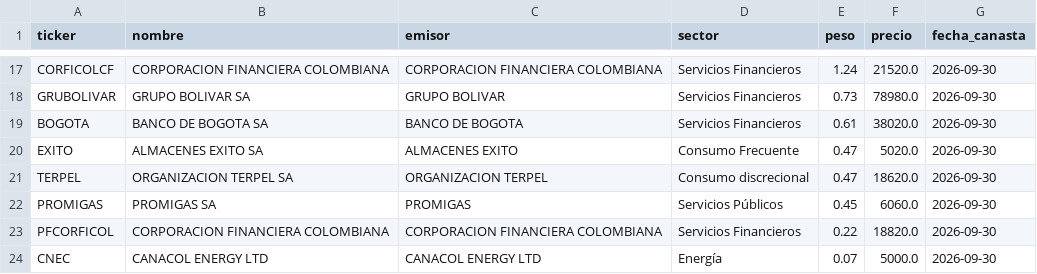
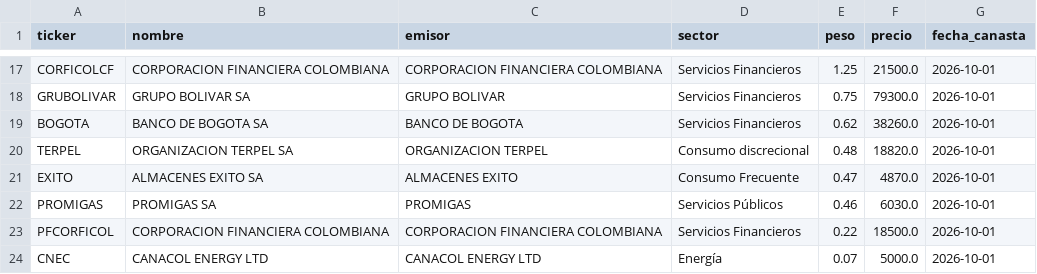
Before and after one commit to Stv-Quant/ColombiaMacro-USBCali, a CSV file: data/colcap_canasta.csv, drawn as a sheet; only a part is shown, gaps mark what is left out; removed rows and columns are numbered as before the commit, all else as after; the diff covers the shown part only; the diff names each change by its address in the sheet, - before the commit and + after, or states it on an @@ line.

```diff
--- a/data/colcap_canasta.csv
+++ b/data/colcap_canasta.csv
-E17 (peso): 1.24
+E17 (peso): 1.25
-F17 (precio): 21520.0
+F17 (precio): 21500.0
-G17:G19 (fecha_canasta): 2026-09-30
+G17:G19 (fecha_canasta): 2026-10-01
-E18 (peso): 0.73
+E18 (peso): 0.75
-F18 (precio): 78980.0
+F18 (precio): 79300.0
-E19 (peso): 0.61
+E19 (peso): 0.62
-F19 (precio): 38020.0
+F19 (precio): 38260.0
+row 20: TERPEL | ORGANIZACION TERPEL SA | ORGANIZACION TERPEL | Consumo discrecional | 0.48 | 18820.0 | 2026-10-01
-F21 (precio): 5020.0
+F21 (precio): 4870.0
-G21 (fecha_canasta): 2026-09-30
+G21 (fecha_canasta): 2026-10-01
-row 21: TERPEL | ORGANIZACION TERPEL SA | ORGANIZACION TERPEL | Consumo discrecional | 0.47 | 18620.0 | 2026-09-30
-E22 (peso): 0.45
+E22 (peso): 0.46
-F22 (precio): 6060.0
+F22 (precio): 6030.0
-G22:G24 (fecha_canasta): 2026-09-30
+G22:G24 (fecha_canasta): 2026-10-01
-F23 (precio): 18820.0
+F23 (precio): 18500.0
```
Also changed, not shown: 1 added row, 1 removed row and 41 edited cells elsewhere in this file, data/acciones_semanal.csv, data/estado_fuentes.csv, 2 other files.
